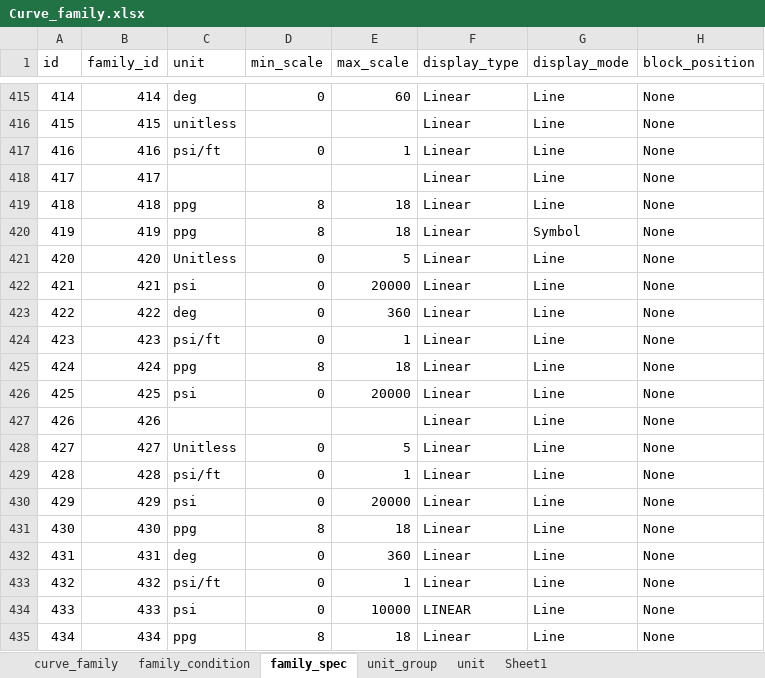
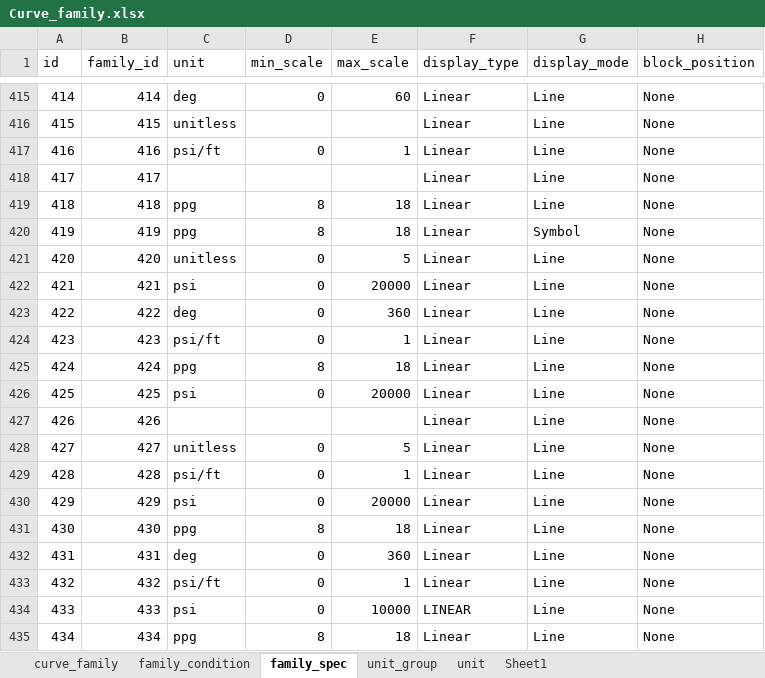
Before and after one commit to hoangbdUET/wi-backend, an Excel workbook: server/family/Curve_family.xlsx, sheet family_spec, drawn as a sheet; only a part is shown, gaps mark what is left out; values as stored, in another font and other column widths than the file's, no borders; the diff names each change by its address in the sheet, - before the commit and + after, or states it on an @@ line.

Commit message:
update family 420, 427

```diff
--- a/server/family/Curve_family.xlsx (sheet family_spec)
+++ b/server/family/Curve_family.xlsx (sheet family_spec)
-C421 (unit): Unitless
+C421 (unit): unitless
-C428 (unit): Unitless
+C428 (unit): unitless
```
